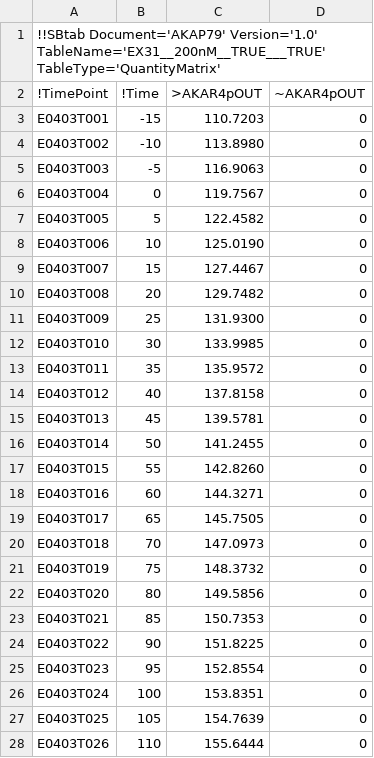
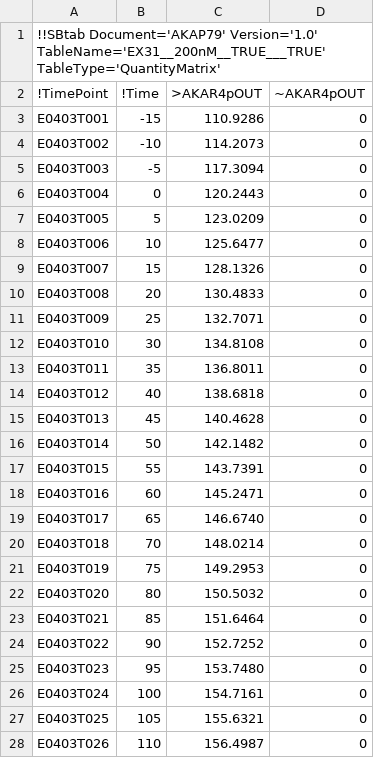
Before and after one commit to icpm-kth/AKAP79, a TSV file: EX31__200nM__TRUE___TRUE.tsv, drawn as a sheet; only a part is shown; the diff covers the shown part only.

```diff
--- a/EX31__200nM__TRUE___TRUE.tsv
+++ b/EX31__200nM__TRUE___TRUE.tsv
@@ -2,27 +2,27 @@
 !TimePoint	!Time	>AKAR4pOUT	~AKAR4pOUT
-E0403T001	-15	110.7203	0
-E0403T002	-10	113.8980	0
-E0403T003	 -5	116.9063	0
-E0403T004	  0	119.7567	0
-E0403T005	  5	122.4582	0
-E0403T006	 10	125.0190	0
-E0403T007	 15	127.4467	0
-E0403T008	 20	129.7482	0
-E0403T009	 25	131.9300	0
-E0403T010	 30	133.9985	0
-E0403T011	 35	135.9572	0
-E0403T012	 40	137.8158	0
-E0403T013	 45	139.5781	0
-E0403T014	 50	141.2455	0
-E0403T015	 55	142.8260	0
-E0403T016	 60	144.3271	0
-E0403T017	 65	145.7505	0
-E0403T018	 70	147.0973	0
-E0403T019	 75	148.3732	0
-E0403T020	 80	149.5856	0
-E0403T021	 85	150.7353	0
-E0403T022	 90	151.8225	0
-E0403T023	 95	152.8554	0
-E0403T024	100	153.8351	0
-E0403T025	105	154.7639	0
-E0403T026	110	155.6444	0
+E0403T001	-15	110.9286	0
+E0403T002	-10	114.2073	0
+E0403T003	 -5	117.3094	0
+E0403T004	  0	120.2443	0
+E0403T005	  5	123.0209	0
+E0403T006	 10	125.6477	0
+E0403T007	 15	128.1326	0
+E0403T008	 20	130.4833	0
+E0403T009	 25	132.7071	0
+E0403T010	 30	134.8108	0
+E0403T011	 35	136.8011	0
+E0403T012	 40	138.6818	0
+E0403T013	 45	140.4628	0
+E0403T014	 50	142.1482	0
+E0403T015	 55	143.7391	0
+E0403T016	 60	145.2471	0
+E0403T017	 65	146.6740	0
+E0403T018	 70	148.0214	0
+E0403T019	 75	149.2953	0
+E0403T020	 80	150.5032	0
+E0403T021	 85	151.6464	0
+E0403T022	 90	152.7252	0
+E0403T023	 95	153.7480	0
+E0403T024	100	154.7161	0
+E0403T025	105	155.6321	0
+E0403T026	110	156.4987	0
```
Also changed, not shown: 99 edited cells elsewhere in this file, EX21__100nM__TRUE___TRUE.tsv, EX41__500nM__TRUE___TRUE.tsv, 2 other files.
